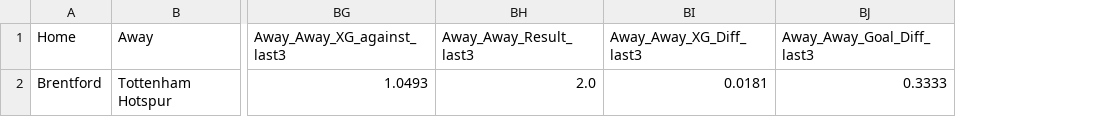
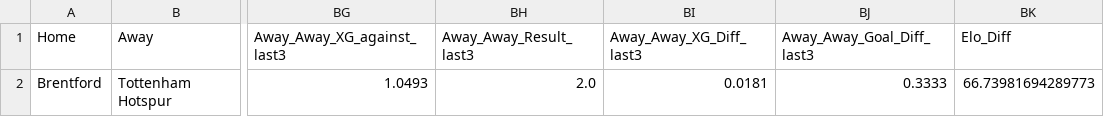
Before and after one commit to CameronNichol47/epl-match-prediction-dashboard, a CSV file: data/matches/Brentford_VS_Tottenham Hotspur.csv, drawn as a sheet; only a part is shown, gaps mark what is left out; the diff names each change by its address in the sheet, - before the commit and + after, or states it on an @@ line.

```diff
--- a/data/matches/Brentford_VS_Tottenham Hotspur.csv
+++ b/data/matches/Brentford_VS_Tottenham Hotspur.csv
+column BK (Elo_Diff), row 2: 66.73981694289773
```
Also changed, not shown: 6 other files.
